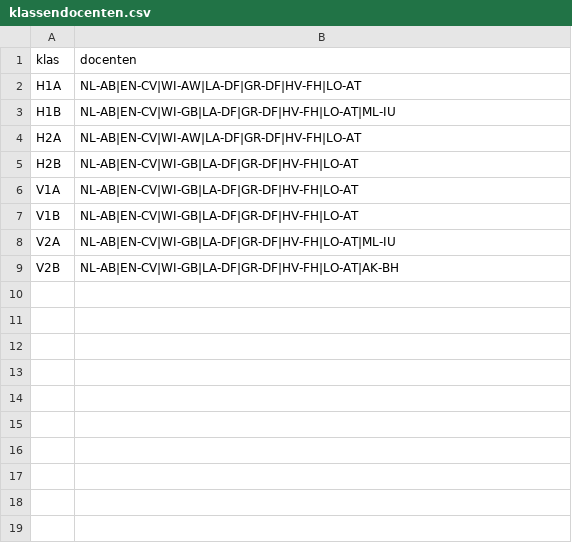
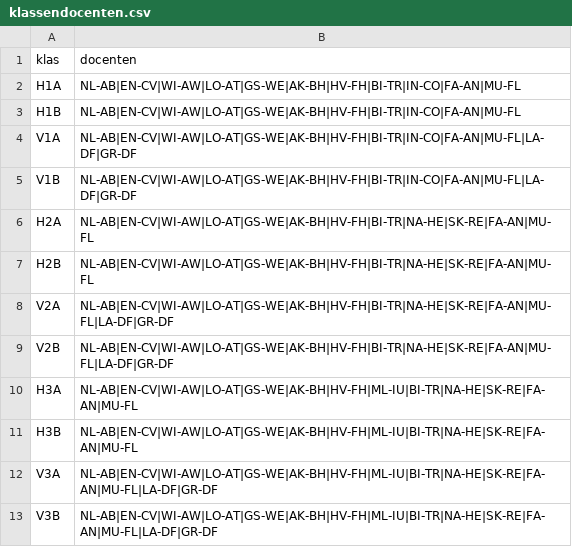
Before and after one commit to rutgervanwilligen/KE-SchoolScheduler, a CSV file: inputs/klassendocenten.csv, drawn as a sheet.

```diff
--- a/inputs/klassendocenten.csv
+++ b/inputs/klassendocenten.csv
@@ -1,9 +1,13 @@
 klas;docenten
-H1A;NL-AB|EN-CV|WI-AW|LA-DF|GR-DF|HV-FH|LO-AT
-H1B;NL-AB|EN-CV|WI-GB|LA-DF|GR-DF|HV-FH|LO-AT|ML-IU
-H2A;NL-AB|EN-CV|WI-AW|LA-DF|GR-DF|HV-FH|LO-AT
-H2B;NL-AB|EN-CV|WI-GB|LA-DF|GR-DF|HV-FH|LO-AT
-V1A;NL-AB|EN-CV|WI-GB|LA-DF|GR-DF|HV-FH|LO-AT
-V1B;NL-AB|EN-CV|WI-GB|LA-DF|GR-DF|HV-FH|LO-AT
-V2A;NL-AB|EN-CV|WI-GB|LA-DF|GR-DF|HV-FH|LO-AT|ML-IU
-V2B;NL-AB|EN-CV|WI-GB|LA-DF|GR-DF|HV-FH|LO-AT|AK-BH
+H1A;NL-AB|EN-CV|WI-AW|LO-AT|GS-WE|AK-BH|HV-FH|BI-TR|IN-CO|FA-AN|MU-FL
+H1B;NL-AB|EN-CV|WI-AW|LO-AT|GS-WE|AK-BH|HV-FH|BI-TR|IN-CO|FA-AN|MU-FL
+V1A;NL-AB|EN-CV|WI-AW|LO-AT|GS-WE|AK-BH|HV-FH|BI-TR|IN-CO|FA-AN|MU-FL|LA-DF|GR-DF
+V1B;NL-AB|EN-CV|WI-AW|LO-AT|GS-WE|AK-BH|HV-FH|BI-TR|IN-CO|FA-AN|MU-FL|LA-DF|GR-DF
+H2A;NL-AB|EN-CV|WI-AW|LO-AT|GS-WE|AK-BH|HV-FH|BI-TR|NA-HE|SK-RE|FA-AN|MU-FL
+H2B;NL-AB|EN-CV|WI-AW|LO-AT|GS-WE|AK-BH|HV-FH|BI-TR|NA-HE|SK-RE|FA-AN|MU-FL
+V2A;NL-AB|EN-CV|WI-AW|LO-AT|GS-WE|AK-BH|HV-FH|BI-TR|NA-HE|SK-RE|FA-AN|MU-FL|LA-DF|GR-DF
+V2B;NL-AB|EN-CV|WI-AW|LO-AT|GS-WE|AK-BH|HV-FH|BI-TR|NA-HE|SK-RE|FA-AN|MU-FL|LA-DF|GR-DF
+H3A;NL-AB|EN-CV|WI-AW|LO-AT|GS-WE|AK-BH|HV-FH|ML-IU|BI-TR|NA-HE|SK-RE|FA-AN|MU-FL
+H3B;NL-AB|EN-CV|WI-AW|LO-AT|GS-WE|AK-BH|HV-FH|ML-IU|BI-TR|NA-HE|SK-RE|FA-AN|MU-FL
+V3A;NL-AB|EN-CV|WI-AW|LO-AT|GS-WE|AK-BH|HV-FH|ML-IU|BI-TR|NA-HE|SK-RE|FA-AN|MU-FL|LA-DF|GR-DF
+V3B;NL-AB|EN-CV|WI-AW|LO-AT|GS-WE|AK-BH|HV-FH|ML-IU|BI-TR|NA-HE|SK-RE|FA-AN|MU-FL|LA-DF|GR-DF
```
Also changed, not shown: inputs/docenteninfo.csv, inputs/klasseninfo.csv, 24 other files.
